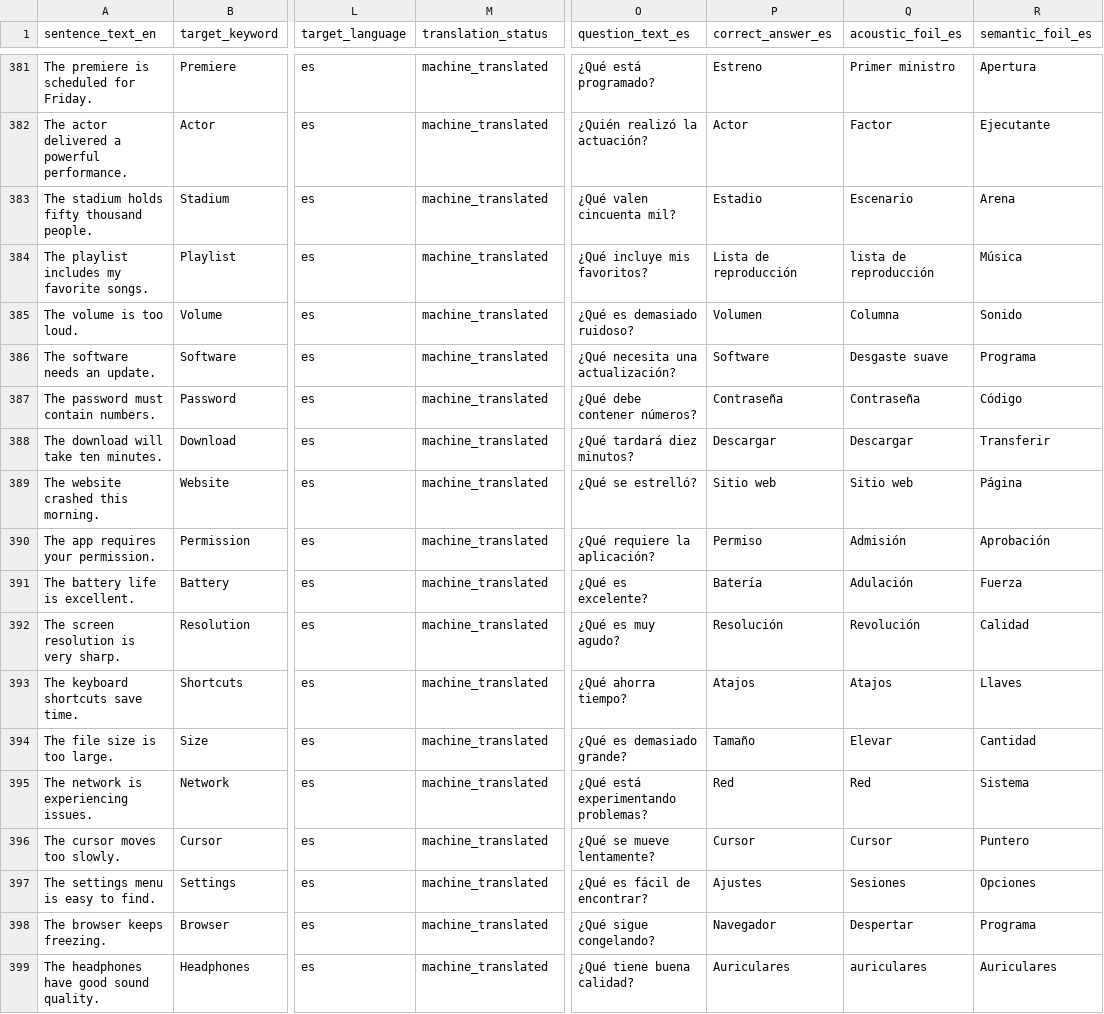
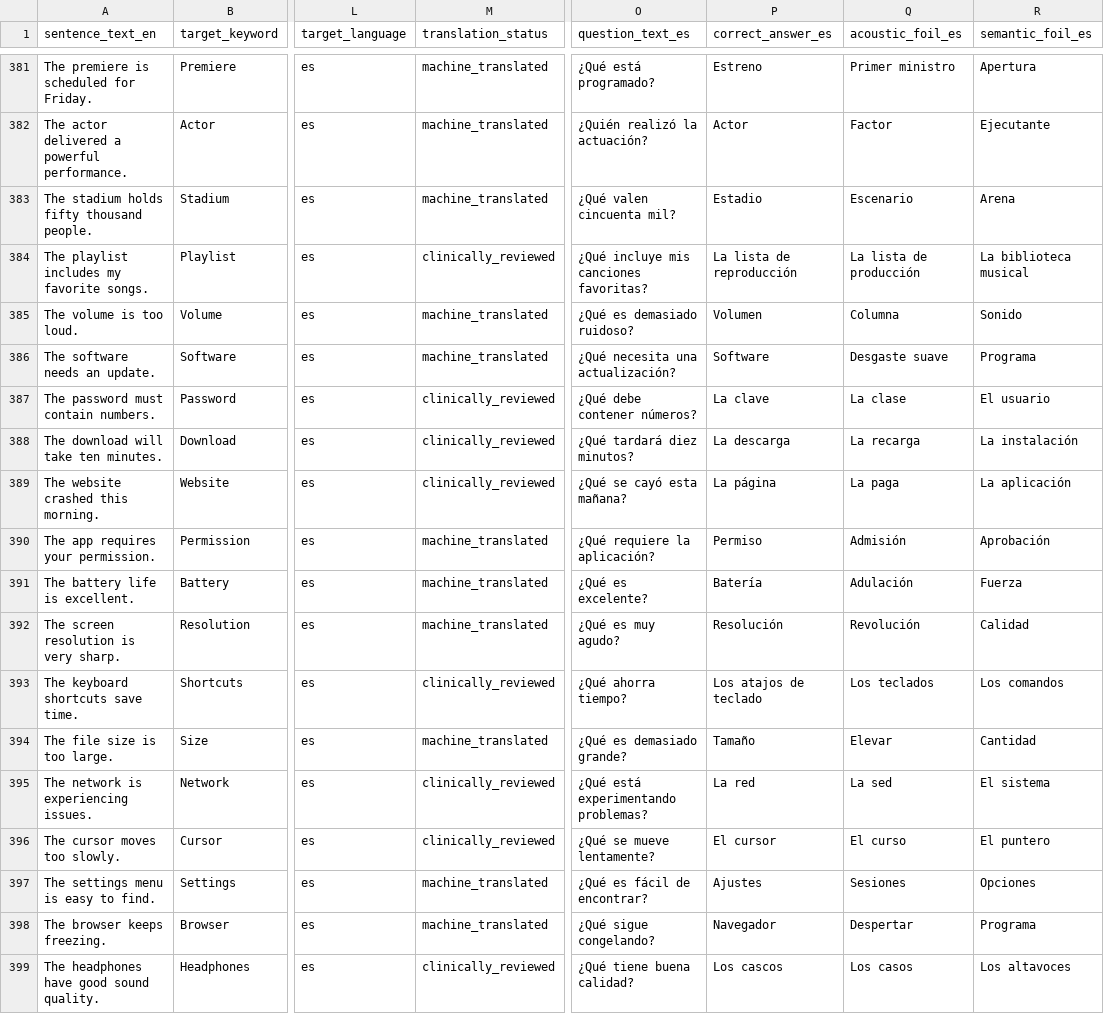
Before and after one commit to deafjamz/my-hearing-app, a CSV file: content/spanish_templates_1x/sentences_es_launch_template.csv, drawn as a sheet; only a part is shown, gaps mark what is left out; the diff covers the shown part only; the diff names each change by its address in the sheet, - before the commit and + after, or states it on an @@ line.

```diff
--- a/content/spanish_templates_1x/sentences_es_launch_template.csv
+++ b/content/spanish_templates_1x/sentences_es_launch_template.csv
-M384 (translation_status): machine_translated
+M384 (translation_status): clinically_reviewed
-O384 (question_text_es): ¿Qué incluye mis favoritos?
+O384 (question_text_es): ¿Qué incluye mis canciones favoritas?
-P384 (correct_answer_es): Lista de reproducción
+P384 (correct_answer_es): La lista de reproducción
-Q384 (acoustic_foil_es): lista de reproducción
+Q384 (acoustic_foil_es): La lista de producción
-R384 (semantic_foil_es): Música
+R384 (semantic_foil_es): La biblioteca musical
-M387:M389 (translation_status): machine_translated
+M387:M389 (translation_status): clinically_reviewed
-P387 (correct_answer_es): Contraseña
+P387 (correct_answer_es): La clave
-Q387 (acoustic_foil_es): Contraseña
+Q387 (acoustic_foil_es): La clase
-R387 (semantic_foil_es): Código
+R387 (semantic_foil_es): El usuario
-P388 (correct_answer_es): Descargar
+P388 (correct_answer_es): La descarga
-Q388 (acoustic_foil_es): Descargar
+Q388 (acoustic_foil_es): La recarga
-R388 (semantic_foil_es): Transferir
+R388 (semantic_foil_es): La instalación
-O389 (question_text_es): ¿Qué se estrelló?
+O389 (question_text_es): ¿Qué se cayó esta mañana?
-P389 (correct_answer_es): Sitio web
+P389 (correct_answer_es): La página
-Q389 (acoustic_foil_es): Sitio web
+Q389 (acoustic_foil_es): La paga
-R389 (semantic_foil_es): Página
+R389 (semantic_foil_es): La aplicación
-M393 (translation_status): machine_translated
+M393 (translation_status): clinically_reviewed
-P393 (correct_answer_es): Atajos
+P393 (correct_answer_es): Los atajos de teclado
-Q393 (acoustic_foil_es): Atajos
+Q393 (acoustic_foil_es): Los teclados
-R393 (semantic_foil_es): Llaves
+R393 (semantic_foil_es): Los comandos
-M395:M396 (translation_status): machine_translated
+M395:M396 (translation_status): clinically_reviewed
-P395 (correct_answer_es): Red
+P395 (correct_answer_es): La red
-Q395 (acoustic_foil_es): Red
+Q395 (acoustic_foil_es): La sed
-R395 (semantic_foil_es): Sistema
+R395 (semantic_foil_es): El sistema
-P396 (correct_answer_es): Cursor
+P396 (correct_answer_es): El cursor
-Q396 (acoustic_foil_es): Cursor
+Q396 (acoustic_foil_es): El curso
-R396 (semantic_foil_es): Puntero
+R396 (semantic_foil_es): El puntero
-M399 (translation_status): machine_translated
+M399 (translation_status): clinically_reviewed
-P399 (correct_answer_es): Auriculares
+P399 (correct_answer_es): Los cascos
-Q399 (acoustic_foil_es): auriculares
+Q399 (acoustic_foil_es): Los casos
-R399 (semantic_foil_es): Auriculares
+R399 (semantic_foil_es): Los altavoces
```
Also changed, not shown: 45 edited cells elsewhere in this file, content/spanish_templates_1x/sentences_foil_rewrite_queue.csv, 1 other file.
